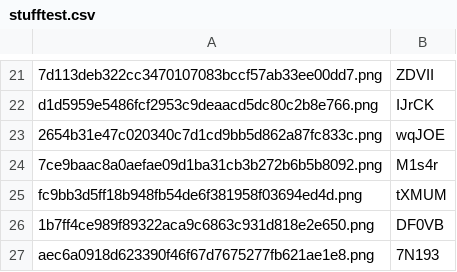
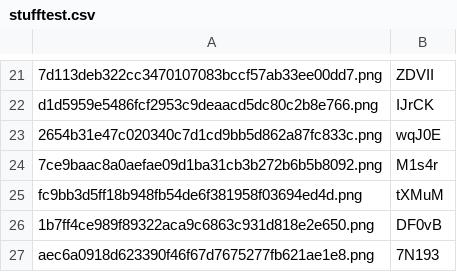
Before and after one commit to wangj3/captchas, a CSV file: stufftest.csv, drawn as a sheet; only a part is shown, gaps mark what is left out; the diff covers the shown part only; the diff names each change by its address in the sheet, - before the commit and + after, or states it on an @@ line.

```diff
--- a/stufftest.csv
+++ b/stufftest.csv
-B23: wqJOE
+B23: wqJ0E
-B25: tXMUM
+B25: tXMuM
-B26: DF0VB
+B26: DF0vB
```
Also changed, not shown: 11 edited cells elsewhere in this file, 9 other files.
